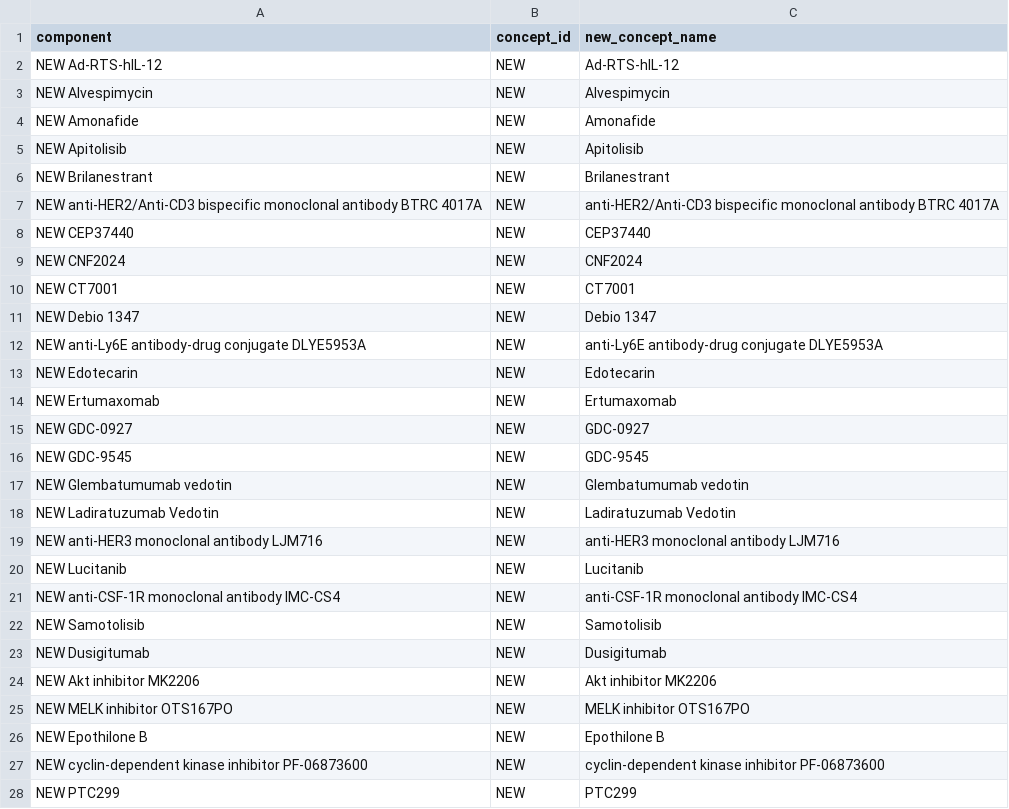
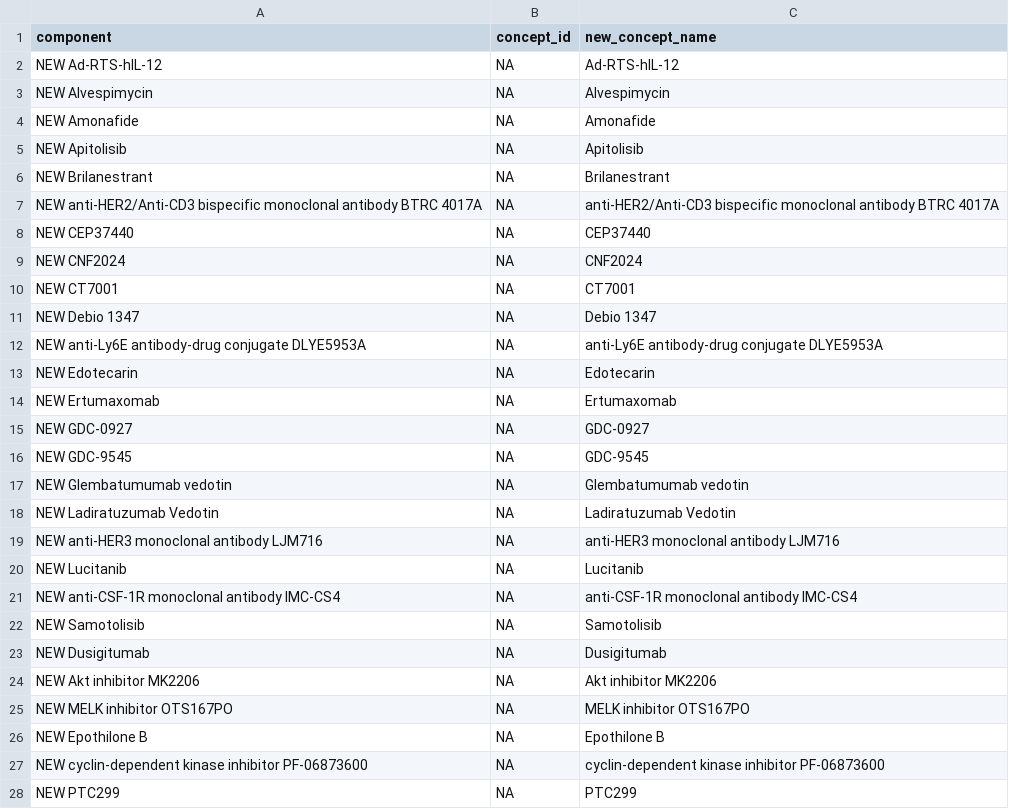
Before and after one commit to meerapatelmd/cancergovData, a CSV file: data-raw/NEW_CONCEPTS.csv, drawn as a sheet; only a part is shown; the diff covers the shown part only.

```diff
--- a/data-raw/NEW_CONCEPTS.csv
+++ b/data-raw/NEW_CONCEPTS.csv
@@ -1,28 +1,28 @@
 component,concept_id,new_concept_name
-NEW Ad-RTS-hIL-12,NEW,Ad-RTS-hIL-12
-NEW Alvespimycin,NEW,Alvespimycin
-NEW Amonafide,NEW,Amonafide
-NEW Apitolisib,NEW,Apitolisib
-NEW Brilanestrant,NEW,Brilanestrant
-NEW anti-HER2/Anti-CD3 bispecific monoclonal antibody BTRC 4017A,NEW,anti-HER2/Anti-CD3 bispecific monoclonal antibody BTRC 4017A
-NEW CEP37440,NEW,CEP37440
-NEW CNF2024,NEW,CNF2024
-NEW CT7001,NEW,CT7001
-NEW Debio 1347,NEW,Debio 1347
-NEW anti-Ly6E antibody-drug conjugate DLYE5953A,NEW,anti-Ly6E antibody-drug conjugate DLYE5953A
-NEW Edotecarin,NEW,Edotecarin
-NEW Ertumaxomab,NEW,Ertumaxomab
-NEW GDC-0927,NEW,GDC-0927
-NEW GDC-9545,NEW,GDC-9545
-NEW Glembatumumab vedotin,NEW,Glembatumumab vedotin
-NEW Ladiratuzumab Vedotin,NEW,Ladiratuzumab Vedotin
-NEW anti-HER3 monoclonal antibody LJM716,NEW,anti-HER3 monoclonal antibody LJM716
-NEW Lucitanib,NEW,Lucitanib
-NEW anti-CSF-1R monoclonal antibody IMC-CS4,NEW,anti-CSF-1R monoclonal antibody IMC-CS4
-NEW Samotolisib,NEW,Samotolisib
-NEW Dusigitumab,NEW,Dusigitumab
-NEW Akt inhibitor MK2206,NEW,Akt inhibitor MK2206
-NEW MELK inhibitor OTS167PO,NEW,MELK inhibitor OTS167PO
-NEW Epothilone B,NEW,Epothilone B
-NEW cyclin-dependent kinase inhibitor PF-06873600,NEW,cyclin-dependent kinase inhibitor PF-06873600
-NEW PTC299,NEW,PTC299
+NEW Ad-RTS-hIL-12,NA,Ad-RTS-hIL-12
+NEW Alvespimycin,NA,Alvespimycin
+NEW Amonafide,NA,Amonafide
+NEW Apitolisib,NA,Apitolisib
+NEW Brilanestrant,NA,Brilanestrant
+NEW anti-HER2/Anti-CD3 bispecific monoclonal antibody BTRC 4017A,NA,anti-HER2/Anti-CD3 bispecific monoclonal antibody BTRC 4017A
+NEW CEP37440,NA,CEP37440
+NEW CNF2024,NA,CNF2024
+NEW CT7001,NA,CT7001
+NEW Debio 1347,NA,Debio 1347
+NEW anti-Ly6E antibody-drug conjugate DLYE5953A,NA,anti-Ly6E antibody-drug conjugate DLYE5953A
+NEW Edotecarin,NA,Edotecarin
+NEW Ertumaxomab,NA,Ertumaxomab
+NEW GDC-0927,NA,GDC-0927
+NEW GDC-9545,NA,GDC-9545
+NEW Glembatumumab vedotin,NA,Glembatumumab vedotin
+NEW Ladiratuzumab Vedotin,NA,Ladiratuzumab Vedotin
+NEW anti-HER3 monoclonal antibody LJM716,NA,anti-HER3 monoclonal antibody LJM716
+NEW Lucitanib,NA,Lucitanib
+NEW anti-CSF-1R monoclonal antibody IMC-CS4,NA,anti-CSF-1R monoclonal antibody IMC-CS4
+NEW Samotolisib,NA,Samotolisib
+NEW Dusigitumab,NA,Dusigitumab
+NEW Akt inhibitor MK2206,NA,Akt inhibitor MK2206
+NEW MELK inhibitor OTS167PO,NA,MELK inhibitor OTS167PO
+NEW Epothilone B,NA,Epothilone B
+NEW cyclin-dependent kinase inhibitor PF-06873600,NA,cyclin-dependent kinase inhibitor PF-06873600
+NEW PTC299,NA,PTC299
```
Also changed, not shown: 23 edited cells elsewhere in this file, data-raw/CONCEPT.csv, 11 other files.
